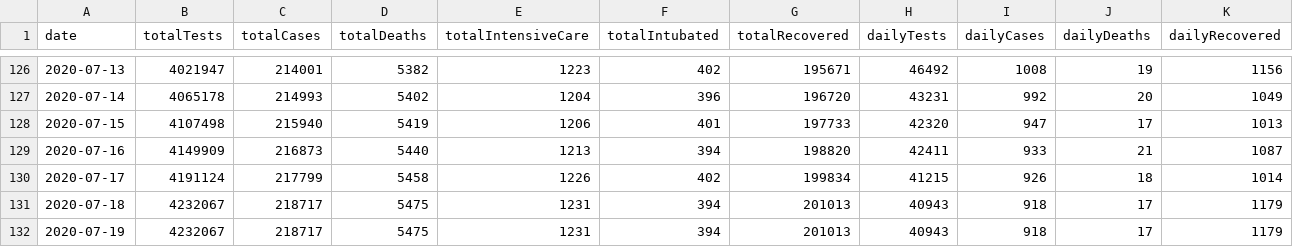
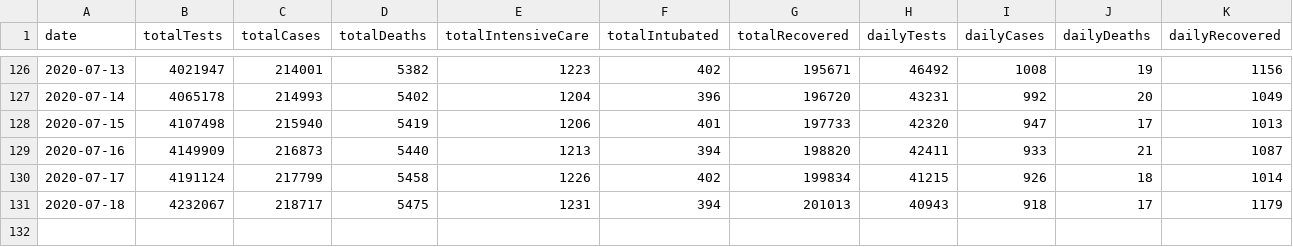
Before and after one commit to birolemekli/covid19-turkey-daily-details-dataset, a CSV file: covid19-Turkey.csv, drawn as a sheet; only a part is shown, gaps mark what is left out.

Commit message:
Covid-19 Turkey Dataset

```diff
--- a/covid19-Turkey.csv
+++ b/covid19-Turkey.csv
@@ -131,2 +131 @@ date,totalTests,totalCases,totalDeaths,totalIntensiveCare,totalIntubated,totalRe
 2020-07-18,4232067,218717,5475,1231,394,201013,40943,918,17,1179
-2020-07-19,4232067,218717,5475,1231,394,201013,40943,918,17,1179
```
Also changed, not shown: 1 other file.
